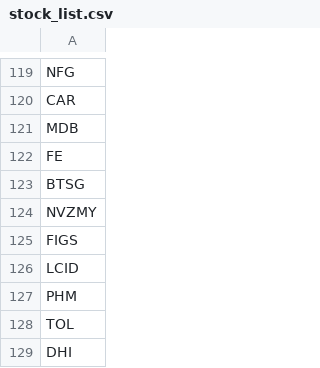
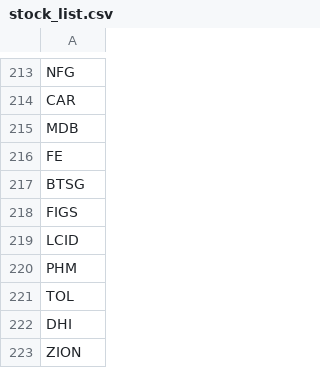
Before and after one commit to githhhh/Yfinance_data, a CSV file: us/stock_list.csv, drawn as a sheet; only a part is shown, gaps mark what is left out; the shorter side is filled out with more unchanged rows; removed rows and columns are numbered as before the commit, all else as after; the diff covers the shown part only; the diff names each change by its address in the sheet, - before the commit and + after, or states it on an @@ line.

```diff
--- a/us/stock_list.csv
+++ b/us/stock_list.csv
-row 124: NVZMY
```
Also changed, not shown: 94 added rows elsewhere in this file.
